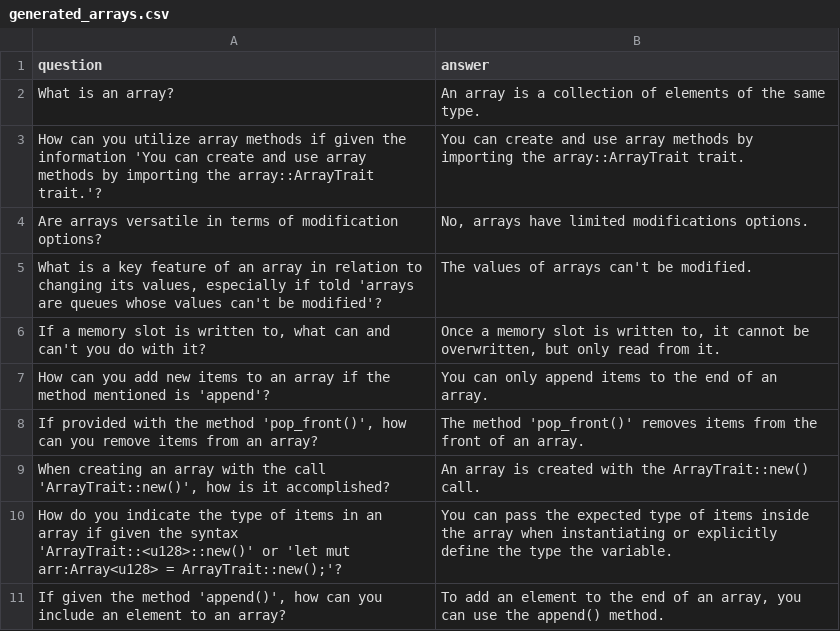
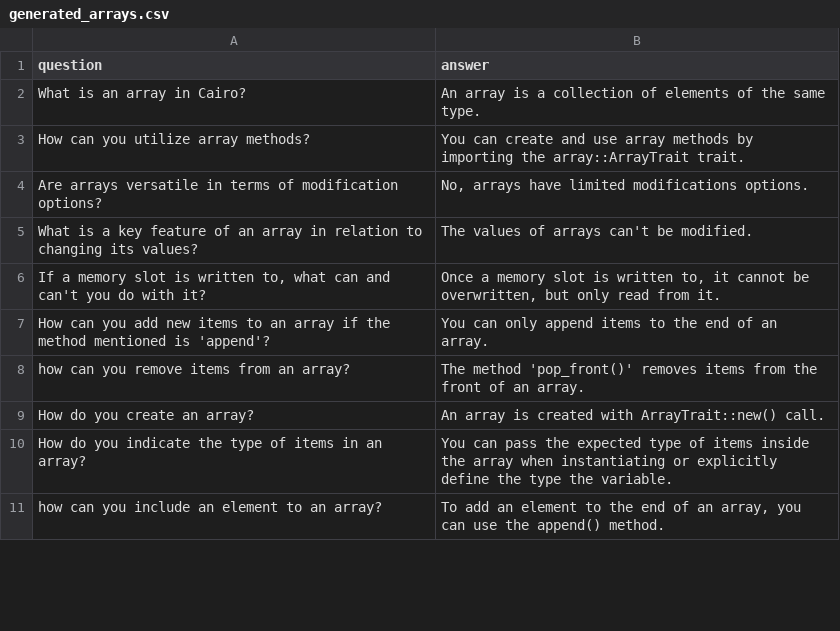
Before and after one commit to StarkWizard/cairo-llm, a CSV file: corpus_src/train/generated_arrays.csv, drawn as a sheet; only a part is shown; the diff covers the shown part only.

```diff
--- a/corpus_src/train/generated_arrays.csv
+++ b/corpus_src/train/generated_arrays.csv
@@ -1,11 +1,11 @@
 question,answer
-"What is an array?","An array is a collection of elements of the same type."
-"How can you utilize array methods if given the information 'You can create and use array methods by importing the array::ArrayTrait trait.'?","You can create and use array methods by importing the array::ArrayTrait trait."
+"What is an array in Cairo?","An array is a collection of elements of the same type."
+"How can you utilize array methods?","You can create and use array methods by importing the array::ArrayTrait trait."
 "Are arrays versatile in terms of modification options?","No, arrays have limited modifications options."
-"What is a key feature of an array in relation to changing its values, especially if told 'arrays are queues whose values can't be modified'?","The values of arrays can't be modified."
+"What is a key feature of an array in relation to changing its values?","The values of arrays can't be modified."
 "If a memory slot is written to, what can and can't you do with it?","Once a memory slot is written to, it cannot be overwritten, but only read from it."
 "How can you add new items to an array if the method mentioned is 'append'?","You can only append items to the end of an array."
-"If provided with the method 'pop_front()', how can you remove items from an array?","The method 'pop_front()' removes items from the front of an array."
-"When creating an array with the call 'ArrayTrait::new()', how is it accomplished?","An array is created with the ArrayTrait::new() call."
-"How do you indicate the type of items in an array if given the syntax 'ArrayTrait::<u128>::new()' or 'let mut arr:Array<u128> = ArrayTrait::new();'?","You can pass the expected type of items inside the array when instantiating or explicitly define the type the variable."
-"If given the method 'append()', how can you include an element to an array?","To add an element to the end of an array, you can use the append() method."
+"how can you remove items from an array?","The method 'pop_front()' removes items from the front of an array."
+"How do you create an array?","An array is created with ArrayTrait::new() call."
+"How do you indicate the type of items in an array?","You can pass the expected type of items inside the array when instantiating or explicitly define the type the variable."
+"how can you include an element to an array?","To add an element to the end of an array, you can use the append() method."
```
Also changed, not shown: 6 removed rows and 15 edited cells elsewhere in this file, corpus_src/train/generated_components.csv, corpus_src/train/generated_contract_events.csv, 14 other files.
